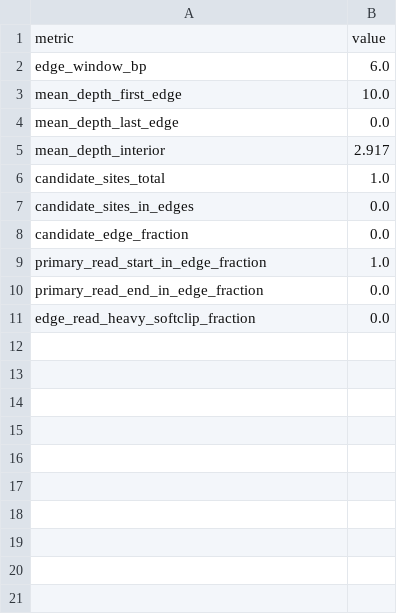
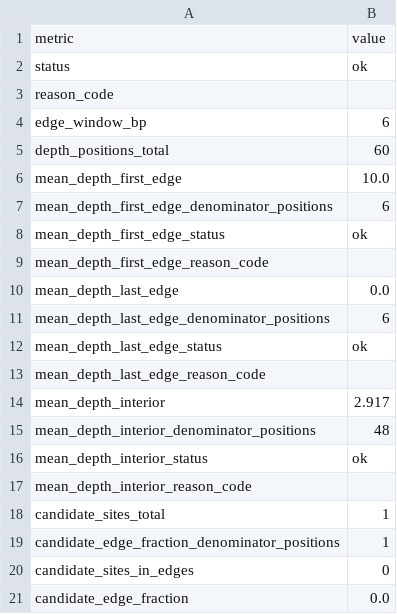
Before and after one commit to elissonnog/mito-overview, a TSV file: examples/expected_reports/TOY-001_output/summary/mito_circularity_qc_summary.tsv, drawn as a sheet; only a part is shown; the shorter side is filled out with more unchanged rows; the diff covers the shown part only.

```diff
--- a/examples/expected_reports/TOY-001_output/summary/mito_circularity_qc_summary.tsv
+++ b/examples/expected_reports/TOY-001_output/summary/mito_circularity_qc_summary.tsv
@@ -1,8 +1,21 @@
 metric	value
-edge_window_bp	6.0
+status	ok
+reason_code	
+edge_window_bp	6
+depth_positions_total	60
 mean_depth_first_edge	10.0
+mean_depth_first_edge_denominator_positions	6
+mean_depth_first_edge_status	ok
+mean_depth_first_edge_reason_code	
 mean_depth_last_edge	0.0
+mean_depth_last_edge_denominator_positions	6
+mean_depth_last_edge_status	ok
+mean_depth_last_edge_reason_code	
 mean_depth_interior	2.917
-candidate_sites_total	1.0
-candidate_sites_in_edges	0.0
+mean_depth_interior_denominator_positions	48
+mean_depth_interior_status	ok
+mean_depth_interior_reason_code	
+candidate_sites_total	1
+candidate_edge_fraction_denominator_positions	1
+candidate_sites_in_edges	0
 candidate_edge_fraction	0.0
```
Also changed, not shown: 12 added rows elsewhere in this file, examples/expected_reports/TOY-001_output/summary/mito_methylation_exploratory_summary.tsv, 9 other files.
